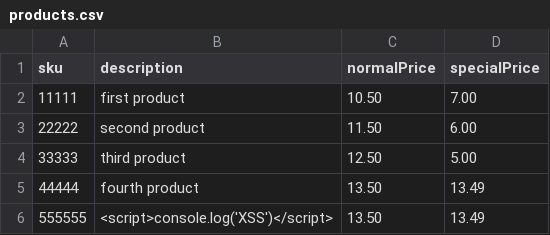
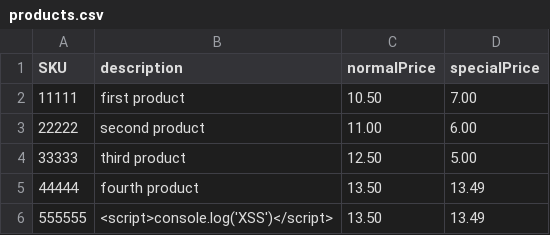
Before and after one commit to oismailov/cli-product-import, a CSV file: data/products.csv, drawn as a sheet.

```diff
--- a/data/products.csv
+++ b/data/products.csv
@@ -1,4 +1,4 @@
-sku,description,normalPrice,specialPrice
+SKU,description,normalPrice,specialPrice
 11111,"first product",10.50,7.00
-22222,"second product",11.50,6.00
+22222,"second product",11.00,6.00
 33333,"third product",12.50,5.00
```
Also changed, not shown: 28 other files.
